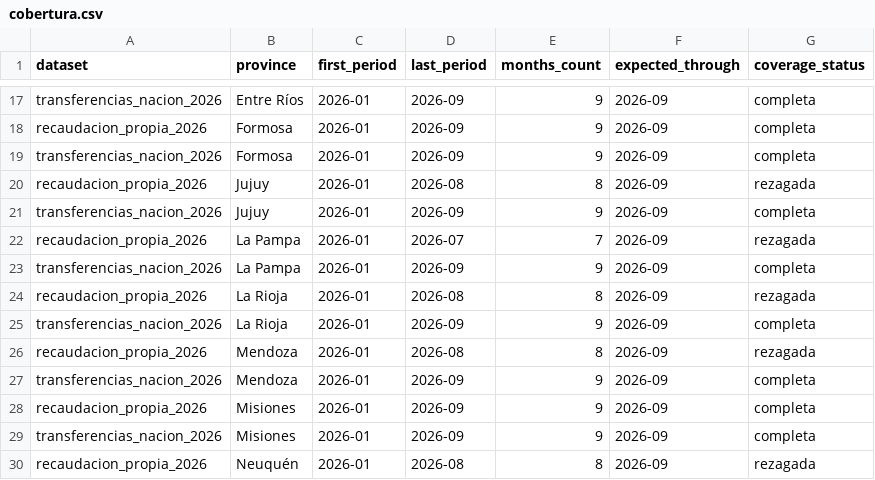
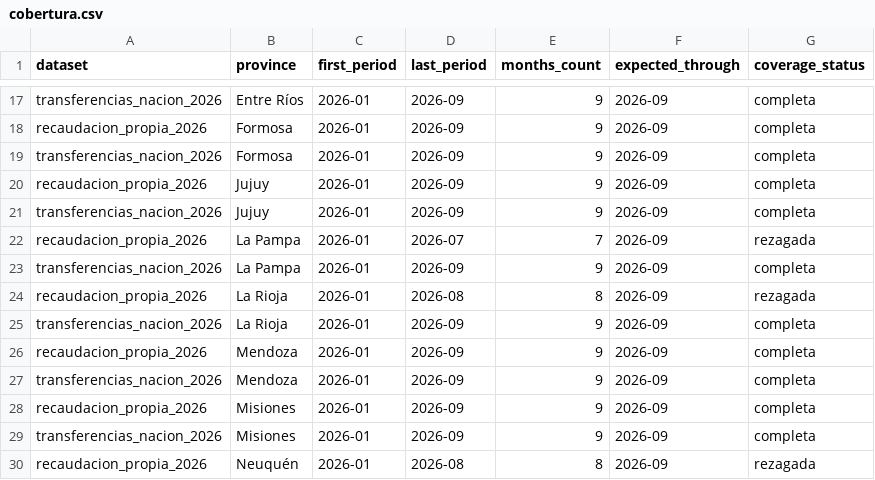
Before and after one commit to federico18pellegrini-ux/tablero-fiscal-provincias, a CSV file: data/cobertura.csv, drawn as a sheet; only a part is shown, gaps mark what is left out.

```diff
--- a/data/cobertura.csv
+++ b/data/cobertura.csv
@@ -19,3 +19,3 @@ recaudacion_propia_2026,Formosa,2026-01,2026-09,9,2026-09,completa
 transferencias_nacion_2026,Formosa,2026-01,2026-09,9,2026-09,completa
-recaudacion_propia_2026,Jujuy,2026-01,2026-08,8,2026-09,rezagada
+recaudacion_propia_2026,Jujuy,2026-01,2026-09,9,2026-09,completa
 transferencias_nacion_2026,Jujuy,2026-01,2026-09,9,2026-09,completa
@@ -25,3 +25,3 @@ recaudacion_propia_2026,La Rioja,2026-01,2026-08,8,2026-09,rezagada
 transferencias_nacion_2026,La Rioja,2026-01,2026-09,9,2026-09,completa
-recaudacion_propia_2026,Mendoza,2026-01,2026-08,8,2026-09,rezagada
+recaudacion_propia_2026,Mendoza,2026-01,2026-09,9,2026-09,completa
 transferencias_nacion_2026,Mendoza,2026-01,2026-09,9,2026-09,completa
```
Also changed, not shown: dashboard_real_dynamics_inputs.csv, data/recaudacion_propia.csv, 42 other files.
